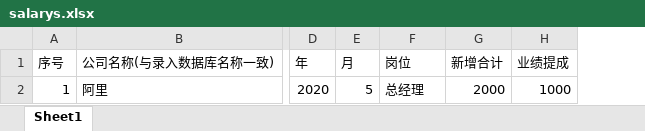
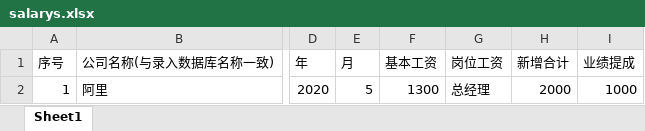
Before and after one commit to gogoflying/gin-vue-admin, an Excel workbook: QMPlusServer/static/template/salarys.xlsx, sheet Sheet1, drawn as a sheet; only a part is shown, gaps mark what is left out; values as stored, in another font and other column widths than the file's, no borders; addresses are those after the commit; the diff names each change by its address in the sheet, - before the commit and + after, or states it on an @@ line.

Commit message:
salary

```diff
--- a/QMPlusServer/static/template/salarys.xlsx (sheet Sheet1)
+++ b/QMPlusServer/static/template/salarys.xlsx (sheet Sheet1)
+column F (基本工资), row 2: 1300
-G1: 岗位
+G1: 岗位工资
```
